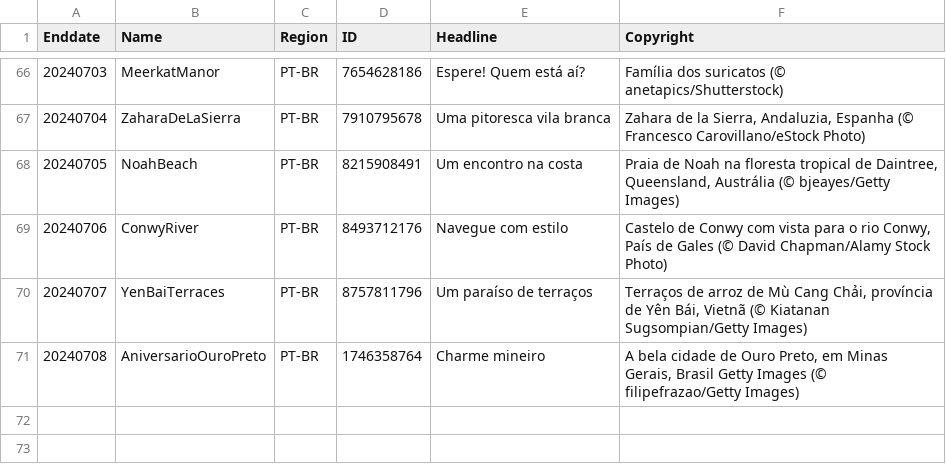
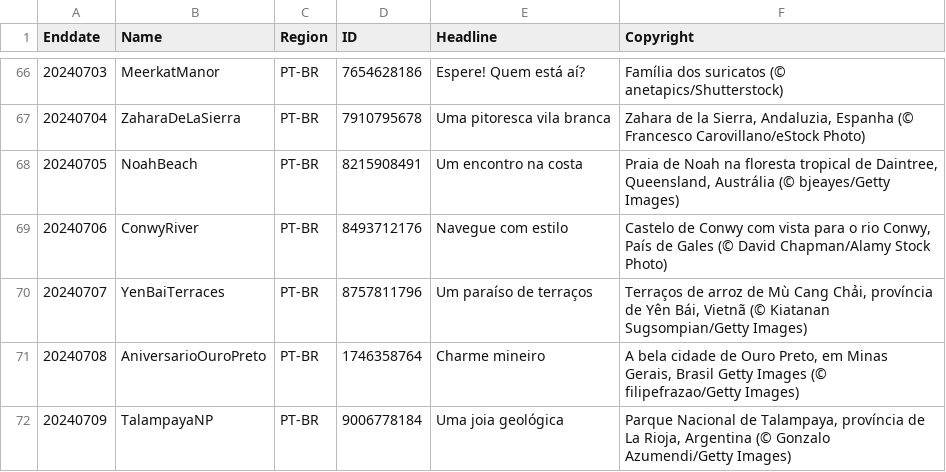
Before and after one commit to tauyoungsama/imageArchive, a CSV file: metadata/PT-BR.csv, drawn as a sheet; only a part is shown, gaps mark what is left out; the diff names each change by its address in the sheet, - before the commit and + after, or states it on an @@ line.

```diff
--- a/metadata/PT-BR.csv
+++ b/metadata/PT-BR.csv
+row 72: 20240709 | TalampayaNP | PT-BR | 9006778184 | Uma joia geológica | Parque Nacional de Talampaya, província de La Rioja, Argentina (© Gonzalo Azumendi/Getty Images)
```
Also changed, not shown: metadata/DE-DE.csv, metadata/EN-CA.csv, 10 other files.
